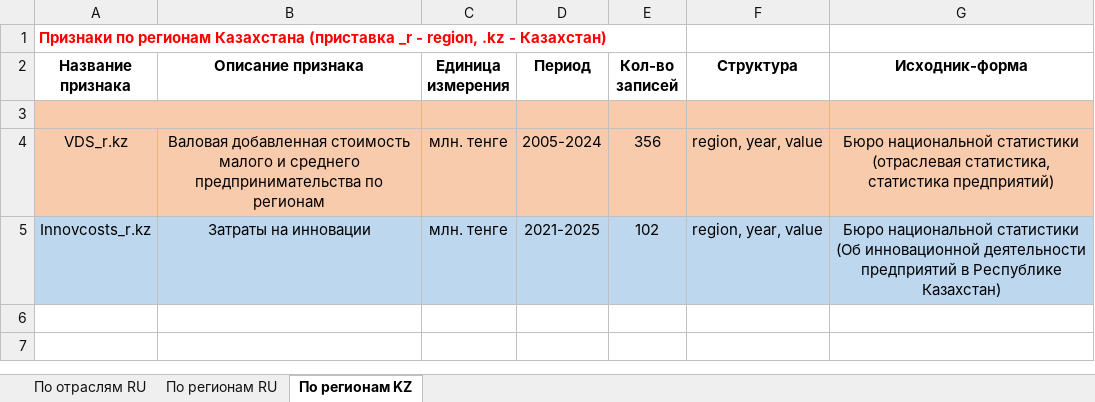
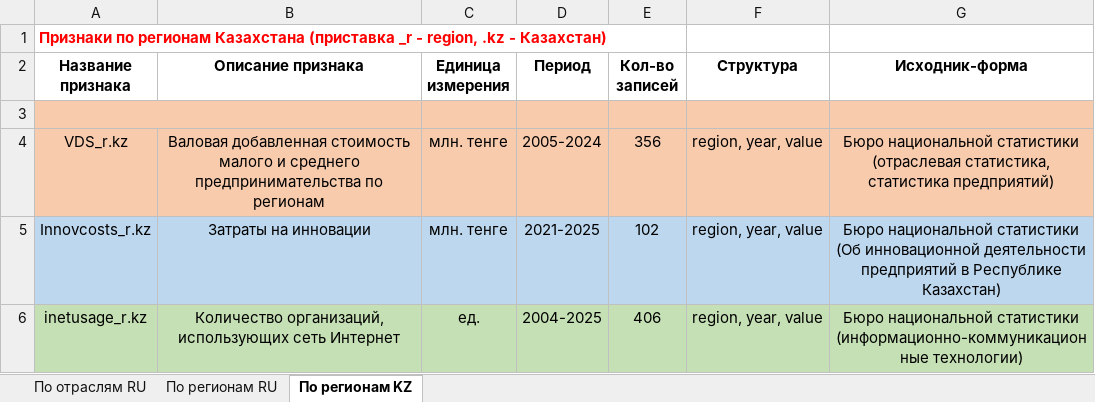
Before and after one commit to aghajanyan/ITMO-3, an Excel workbook: description of features.xlsx, sheet По регионам KZ, drawn as a sheet; values as stored, in another font and other column widths than the file's, no borders; the diff names each change by its address in the sheet, - before the commit and + after, or states it on an @@ line.

Commit message:
Update description of features

```diff
--- a/description of features.xlsx (sheet По регионам KZ)
+++ b/description of features.xlsx (sheet По регионам KZ)
+row 6: inetusage_r.kz | Количество организаций, использующих сеть Интернет | ед. | 2004-2025 | 406 | region, year, value | Бюро национальной статистики (информационно-коммуникационные технологии)
```
Also changed, not shown: 1 other file.
